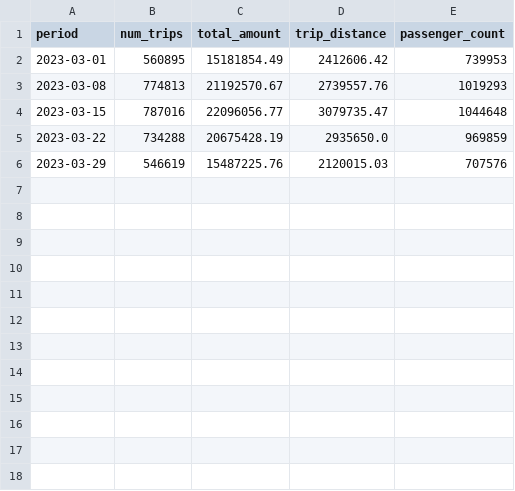
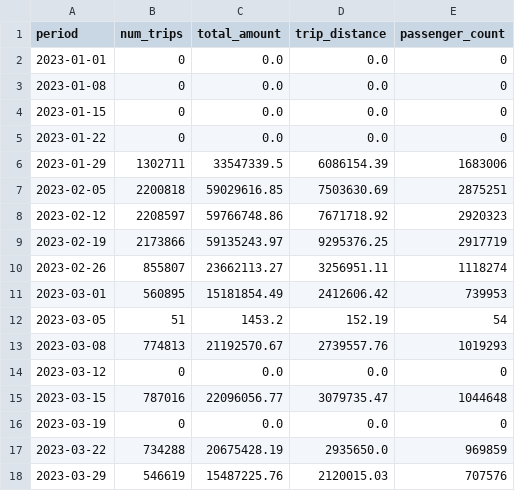
Before and after one commit to juliuscrissalinas/nyc_taxi_dagster, a CSV file: data/outputs/trips_by_week.csv, drawn as a sheet.

```diff
--- a/data/outputs/trips_by_week.csv
+++ b/data/outputs/trips_by_week.csv
@@ -1,5 +1,17 @@
 period,num_trips,total_amount,trip_distance,passenger_count
+2023-01-01,0,0.0,0.0,0
+2023-01-08,0,0.0,0.0,0
+2023-01-15,0,0.0,0.0,0
+2023-01-22,0,0.0,0.0,0
+2023-01-29,1302711,33547339.5,6086154.39,1683006
+2023-02-05,2200818,59029616.85,7503630.69,2875251
+2023-02-12,2208597,59766748.86,7671718.92,2920323
+2023-02-19,2173866,59135243.97,9295376.25,2917719
+2023-02-26,855807,23662113.27,3256951.11,1118274
 2023-03-01,560895,15181854.49,2412606.42,739953
+2023-03-05,51,1453.2,152.19,54
 2023-03-08,774813,21192570.67,2739557.76,1019293
+2023-03-12,0,0.0,0.0,0
 2023-03-15,787016,22096056.77,3079735.47,1044648
+2023-03-19,0,0.0,0.0,0
 2023-03-22,734288,20675428.19,2935650.0,969859
```
Also changed, not shown: 12 other files.
